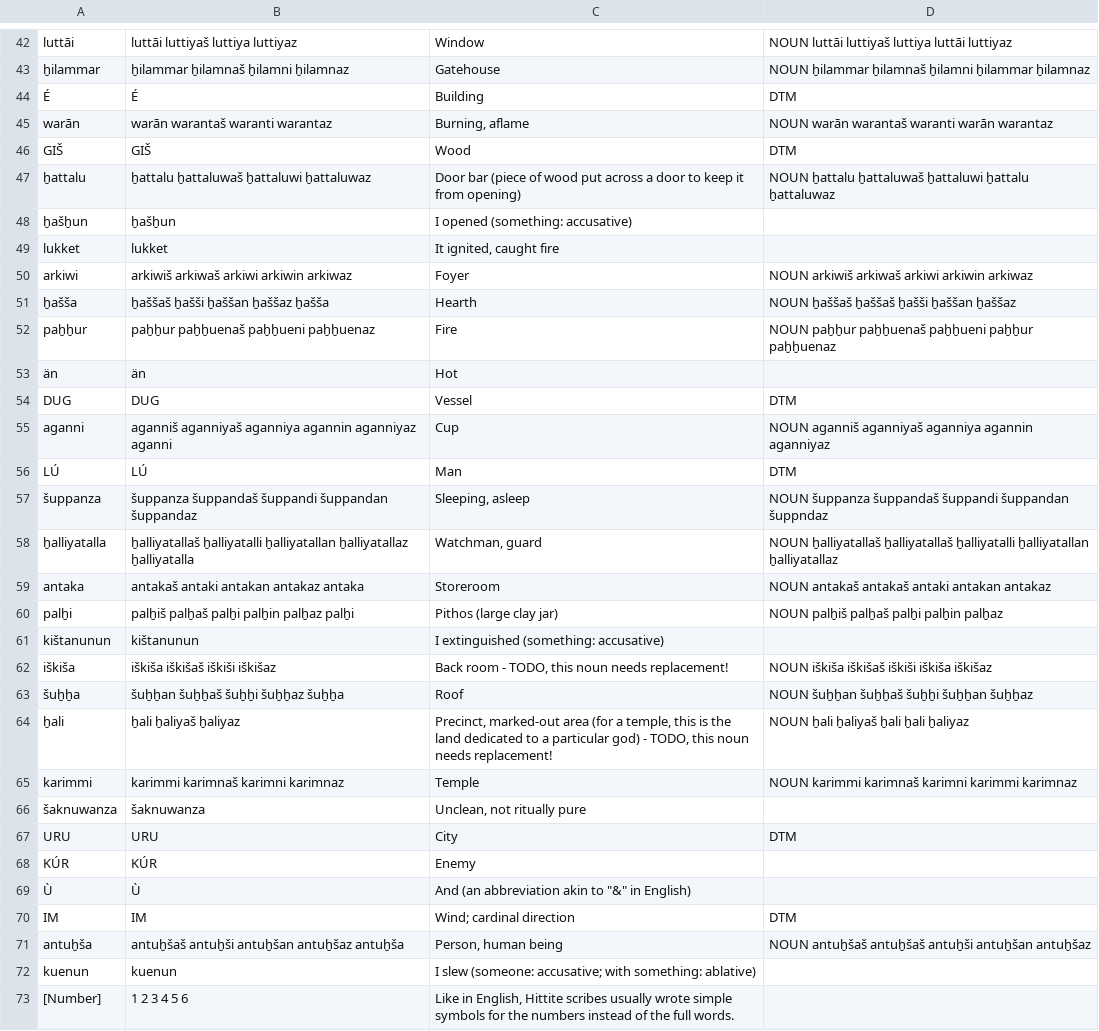
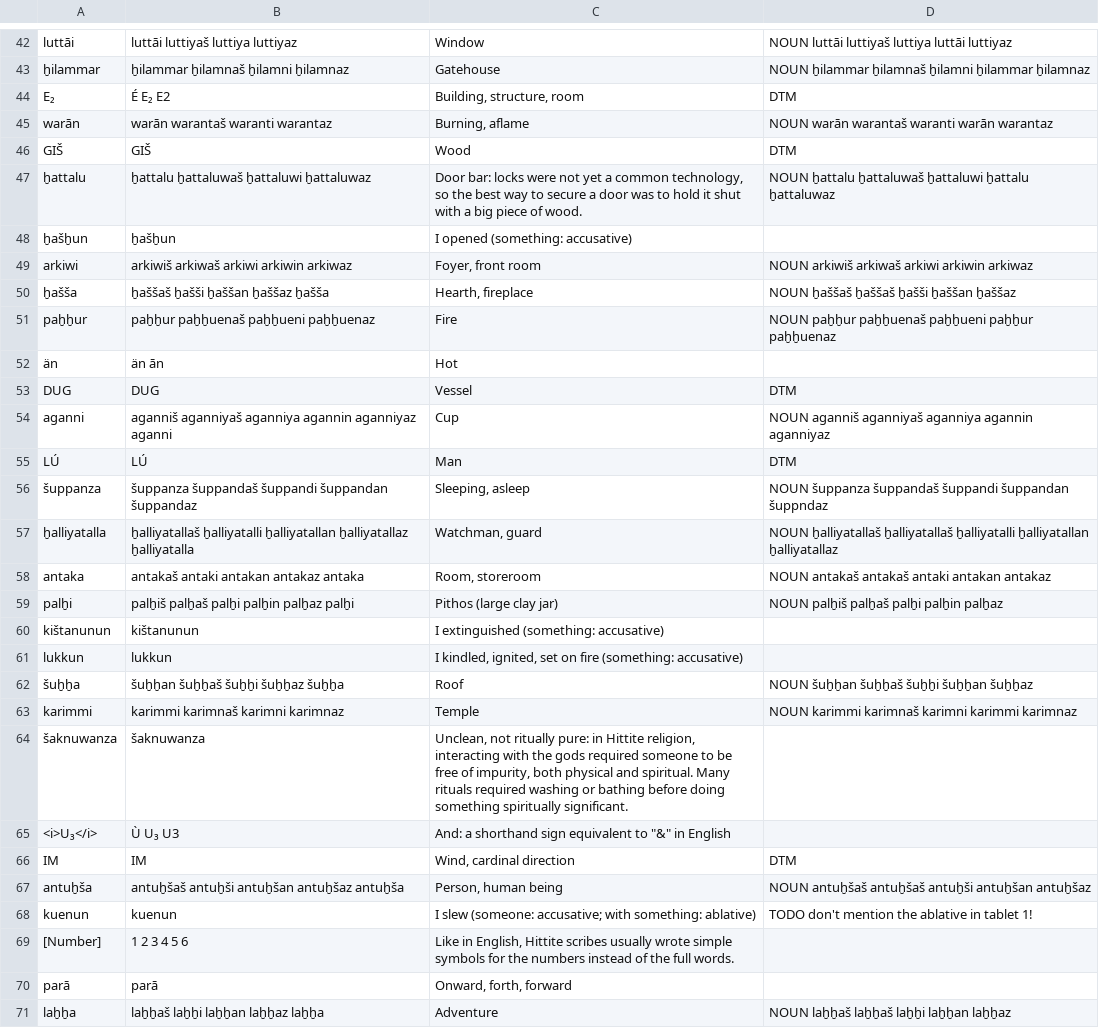
Before and after one commit to dstelzer/hittite-dialog, a TSV file: dictionary.tsv, drawn as a sheet; only a part is shown, gaps mark what is left out; the shorter side is filled out with more unchanged rows; the diff covers the shown part only.

```diff
--- a/dictionary.tsv
+++ b/dictionary.tsv
@@ -43,12 +43,11 @@ luttāi	luttāi luttiyaš luttiya luttiyaz	Window	NOUN luttāi luttiyaš luttiya
 ḫilammar	ḫilammar ḫilamnaš ḫilamni ḫilamnaz	Gatehouse	NOUN ḫilammar ḫilamnaš ḫilamni ḫilammar ḫilamnaz
-É	É	Building	DTM
+E₂	É E₂ E2	Building, structure, room	DTM
 warān	warān warantaš waranti warantaz	Burning, aflame	NOUN warān warantaš waranti warān warantaz
 GIŠ	GIŠ	Wood	DTM
-ḫattalu	ḫattalu ḫattaluwaš ḫattaluwi ḫattaluwaz	Door bar (piece of wood put across a door to keep it from opening)	NOUN ḫattalu ḫattaluwaš ḫattaluwi ḫattalu ḫattaluwaz
+ḫattalu	ḫattalu ḫattaluwaš ḫattaluwi ḫattaluwaz	Door bar: locks were not yet a common technology, so the best way to secure a door was to hold it shut with a big piece of wood.	NOUN ḫattalu ḫattaluwaš ḫattaluwi ḫattalu ḫattaluwaz
 ḫašḫun	ḫašḫun	I opened (something: accusative)
-lukket	lukket	It ignited, caught fire
-arkiwi	arkiwiš arkiwaš arkiwi arkiwin arkiwaz	Foyer	NOUN arkiwiš arkiwaš arkiwi arkiwin arkiwaz
-ḫašša	ḫaššaš ḫašši ḫaššan ḫaššaz ḫašša	Hearth	NOUN ḫaššaš ḫaššaš ḫašši ḫaššan ḫaššaz
+arkiwi	arkiwiš arkiwaš arkiwi arkiwin arkiwaz	Foyer, front room	NOUN arkiwiš arkiwaš arkiwi arkiwin arkiwaz
+ḫašša	ḫaššaš ḫašši ḫaššan ḫaššaz ḫašša	Hearth, fireplace	NOUN ḫaššaš ḫaššaš ḫašši ḫaššan ḫaššaz
 paḫḫur	paḫḫur paḫḫuenaš paḫḫueni paḫḫuenaz	Fire	NOUN paḫḫur paḫḫuenaš paḫḫueni paḫḫur paḫḫuenaz
-än	än	Hot
+än	än ān	Hot
 DUG	DUG	Vessel	DTM
@@ -58,16 +57,13 @@ LÚ	LÚ	Man	DTM
 ḫalliyatalla	ḫalliyatallaš ḫalliyatalli ḫalliyatallan ḫalliyatallaz ḫalliyatalla	Watchman, guard	NOUN ḫalliyatallaš ḫalliyatallaš ḫalliyatalli ḫalliyatallan ḫalliyatallaz
-antaka	antakaš antaki antakan antakaz antaka	Storeroom	NOUN antakaš antakaš antaki antakan antakaz
+antaka	antakaš antaki antakan antakaz antaka	Room, storeroom	NOUN antakaš antakaš antaki antakan antakaz
 palḫi	palḫiš palḫaš palḫi palḫin palḫaz palḫi	Pithos (large clay jar)	NOUN palḫiš palḫaš palḫi palḫin palḫaz
 kištanunun	kištanunun	I extinguished (something: accusative)
-iškiša	iškiša iškišaš iškiši iškišaz	Back room - TODO, this noun needs replacement!	NOUN iškiša iškišaš iškiši iškiša iškišaz
+lukkun	lukkun	I kindled, ignited, set on fire (something: accusative)
 šuḫḫa	šuḫḫan šuḫḫaš šuḫḫi šuḫḫaz šuḫḫa	Roof	NOUN šuḫḫan šuḫḫaš šuḫḫi šuḫḫan šuḫḫaz
-ḫali	ḫali ḫaliyaš ḫaliyaz	Precinct, marked-out area (for a temple, this is the land dedicated to a particular god) - TODO, this noun needs replacement!	NOUN ḫali ḫaliyaš ḫali ḫali ḫaliyaz
 karimmi	karimmi karimnaš karimni karimnaz	Temple	NOUN karimmi karimnaš karimni karimmi karimnaz
-šaknuwanza	šaknuwanza	Unclean, not ritually pure
-URU	URU	City	DTM
-KÚR	KÚR	Enemy
-Ù	Ù	And (an abbreviation akin to "&" in English)
-IM	IM	Wind; cardinal direction	DTM
+šaknuwanza	šaknuwanza	Unclean, not ritually pure: in Hittite religion, interacting with the gods required someone to be free of impurity, both physical and spiritual. Many rituals required washing or bathing before doing something spiritually significant.
+<i>U₃</i>	Ù U₃ U3	And: a shorthand sign equivalent to "&" in English
+IM	IM	Wind, cardinal direction	DTM
 antuḫša	antuḫšaš antuḫši antuḫšan antuḫšaz antuḫša	Person, human being	NOUN antuḫšaš antuḫšaš antuḫši antuḫšan antuḫšaz
-kuenun	kuenun	I slew (someone: accusative; with something: ablative)
+kuenun	kuenun	I slew (someone: accusative; with something: ablative)	TODO don't mention the ablative in tablet 1!
 [Number]	1 2 3 4 5 6	Like in English, Hittite scribes usually wrote simple symbols for the numbers instead of the full words.
```
Also changed, not shown: 1 added row and 6 edited cells elsewhere in this file, 8 other files.
